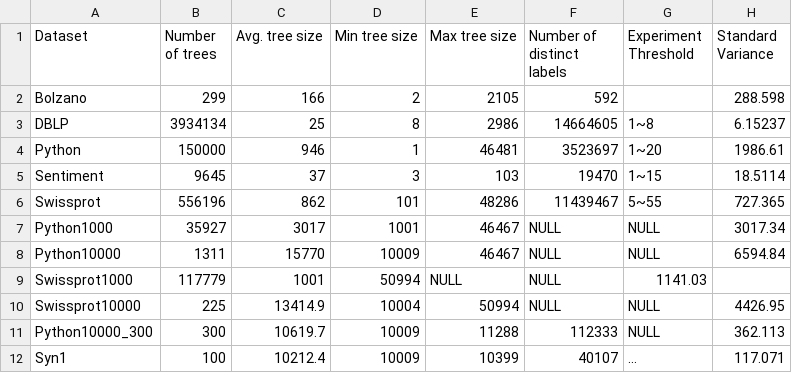
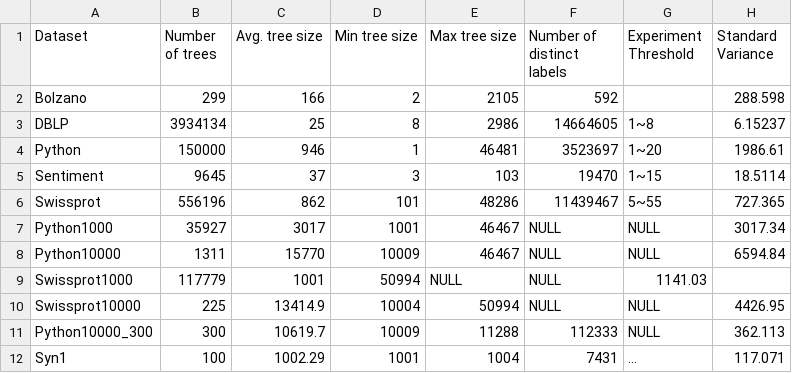
Before and after one commit to BowenLi1994/tree_similarity_indexing, a CSV file: dataset/dataset.csv, drawn as a sheet.

```diff
--- a/dataset/dataset.csv
+++ b/dataset/dataset.csv
@@ -11,2 +11,2 @@ Swissprot10000,225,13414.9,10004,50994,NULL,NULL,4426.95
 Python10000_300,300,10619.7,10009,11288,112333,NULL,362.113
-Syn1,100, 10212.4, 10009,10399,40107,...,117.071
+Syn1,100, 1002.29, 1001,1004,7431,...,117.071
```
Also changed, not shown: 30 other files.
